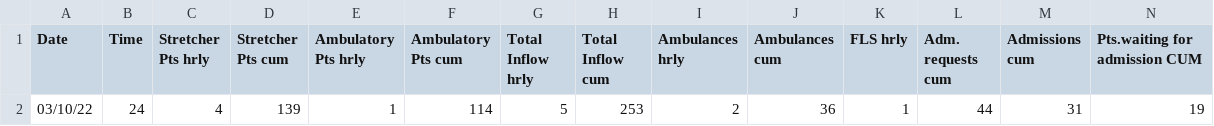
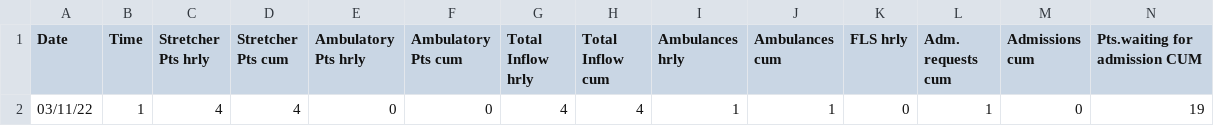
Before and after one commit to drdevinhopkins/hourly-report, a CSV file: data/current.csv, drawn as a sheet; only a part is shown; removed rows and columns are numbered as before the commit, all else as after; rows hold the shown columns only; the diff names each change by its address in the sheet, - before the commit and + after, or states it on an @@ line.

```diff
--- a/data/current.csv
+++ b/data/current.csv
-row 2: 03/10/22 | 24 | 4 | 139 | 1 | 114 | 5 | 253 | 2 | 36 | 1 | 44 | 31 | 19
+row 2: 03/11/22 | 1 | 4 | 4 | 0 | 0 | 4 | 4 | 1 | 1 | 0 | 1 | 0 | 19
```
Also changed, not shown: data/recent.csv, 2 other files.
